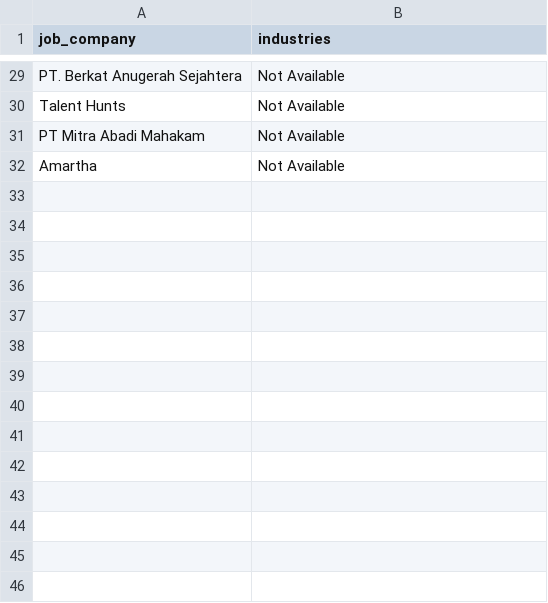
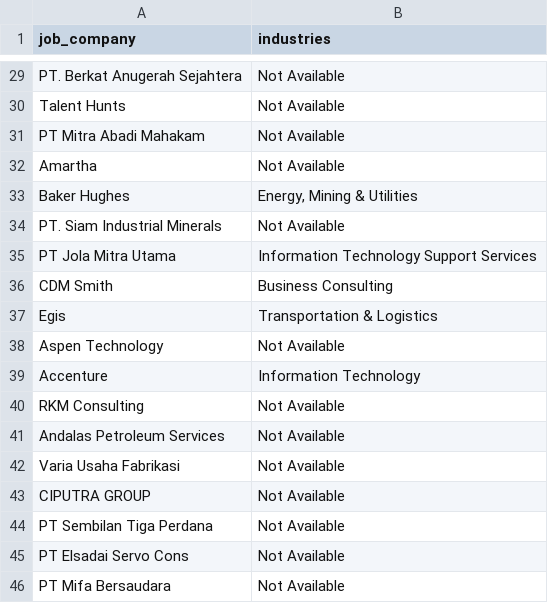
Before and after one commit to Rachdyan/geosains-job-crawler, a CSV file: data/company_industry_indeed.csv, drawn as a sheet; only a part is shown, gaps mark what is left out.

```diff
--- a/data/company_industry_indeed.csv
+++ b/data/company_industry_indeed.csv
@@ -32 +32,15 @@
 "Amartha","Not Available"
+"Baker Hughes","Energy, Mining & Utilities"
+"PT. Siam Industrial Minerals","Not Available"
+"PT Jola Mitra Utama","Information Technology Support Services"
+"CDM Smith","Business Consulting"
+"Egis","Transportation & Logistics"
+"Aspen Technology","Not Available"
+"Accenture","Information Technology"
+"RKM Consulting","Not Available"
+"Andalas Petroleum Services","Not Available"
+"Varia Usaha Fabrikasi","Not Available"
+"CIPUTRA GROUP","Not Available"
+"PT Sembilan Tiga Perdana","Not Available"
+"PT Elsadai Servo Cons","Not Available"
+"PT Mifa Bersaudara","Not Available"
```
Also changed, not shown: data/job_posted.csv, 4 other files.
